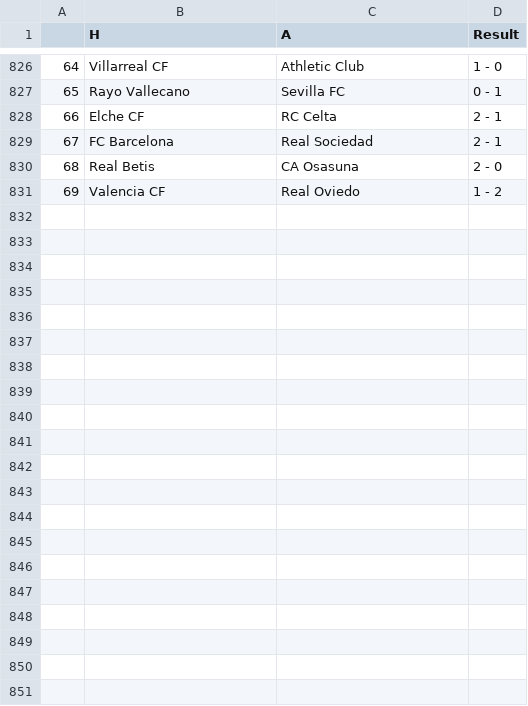
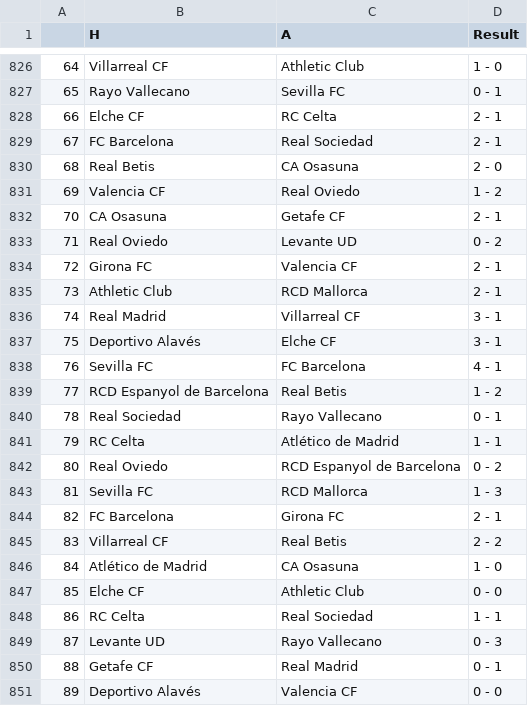
Before and after one commit to AmirBih/pred-rez-LaLiga, a CSV file: la-liga.csv, drawn as a sheet; only a part is shown, gaps mark what is left out.

```diff
--- a/la-liga.csv
+++ b/la-liga.csv
@@ -831 +831,21 @@
 69,Valencia CF,Real Oviedo,1 - 2
+70,CA Osasuna,Getafe CF,2 - 1
+71,Real Oviedo,Levante UD,0 - 2
+72,Girona FC,Valencia CF,2 - 1
+73,Athletic Club,RCD Mallorca,2 - 1
+74,Real Madrid,Villarreal CF,3 - 1
+75,Deportivo Alavés,Elche CF,3 - 1
+76,Sevilla FC,FC Barcelona,4 - 1
+77,RCD Espanyol de Barcelona,Real Betis,1 - 2
+78,Real Sociedad,Rayo Vallecano,0 - 1
+79,RC Celta,Atlético de Madrid,1 - 1
+80,Real Oviedo,RCD Espanyol de Barcelona,0 - 2
+81,Sevilla FC,RCD Mallorca,1 - 3
+82,FC Barcelona,Girona FC,2 - 1
+83,Villarreal CF,Real Betis,2 - 2
+84,Atlético de Madrid,CA Osasuna,1 - 0
+85,Elche CF,Athletic Club,0 - 0
+86,RC Celta,Real Sociedad,1 - 1
+87,Levante UD,Rayo Vallecano,0 - 3
+88,Getafe CF,Real Madrid,0 - 1
+89,Deportivo Alavés,Valencia CF,0 - 0
```
Also changed, not shown: kodirani_bl.csv, la-liga-2025.csv, 4 other files.
